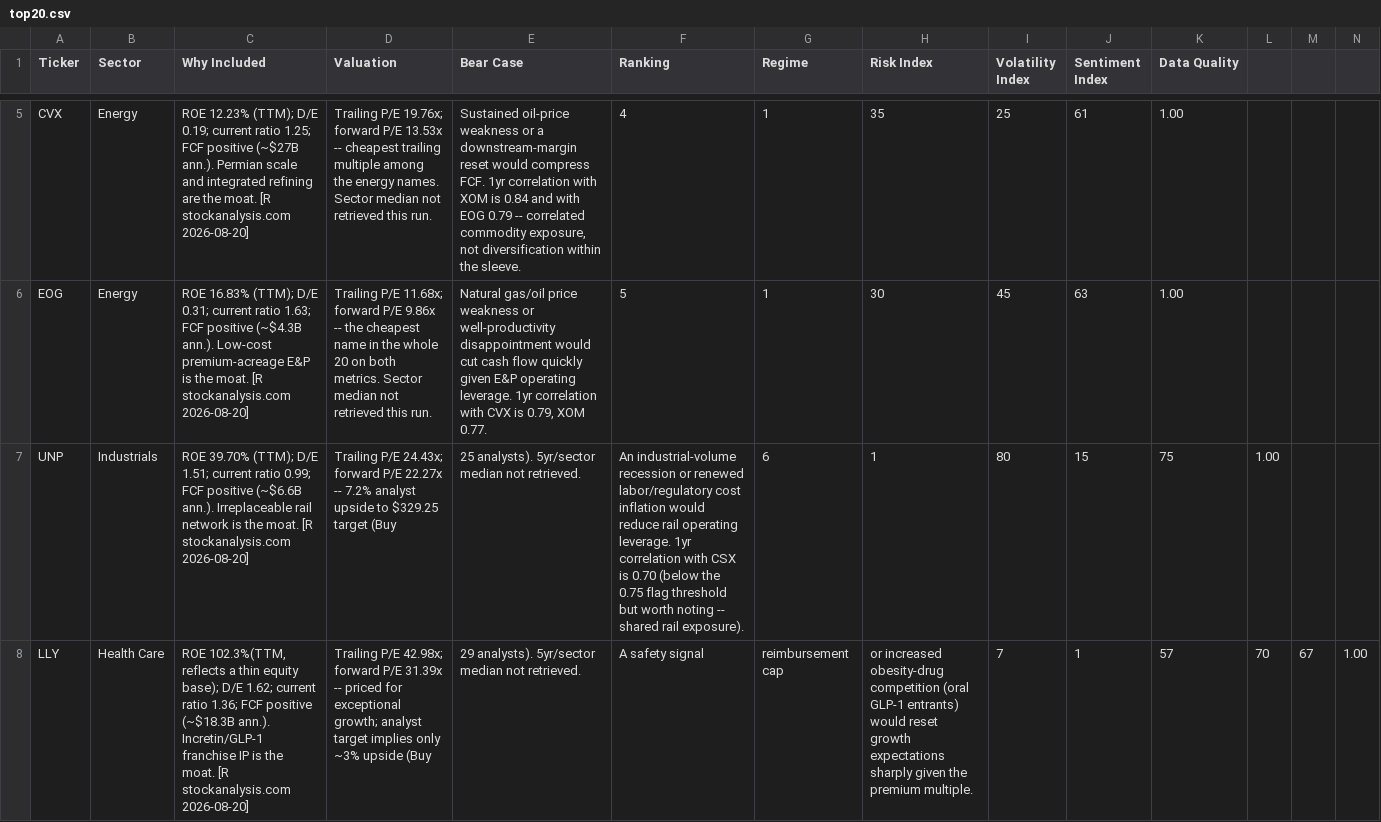
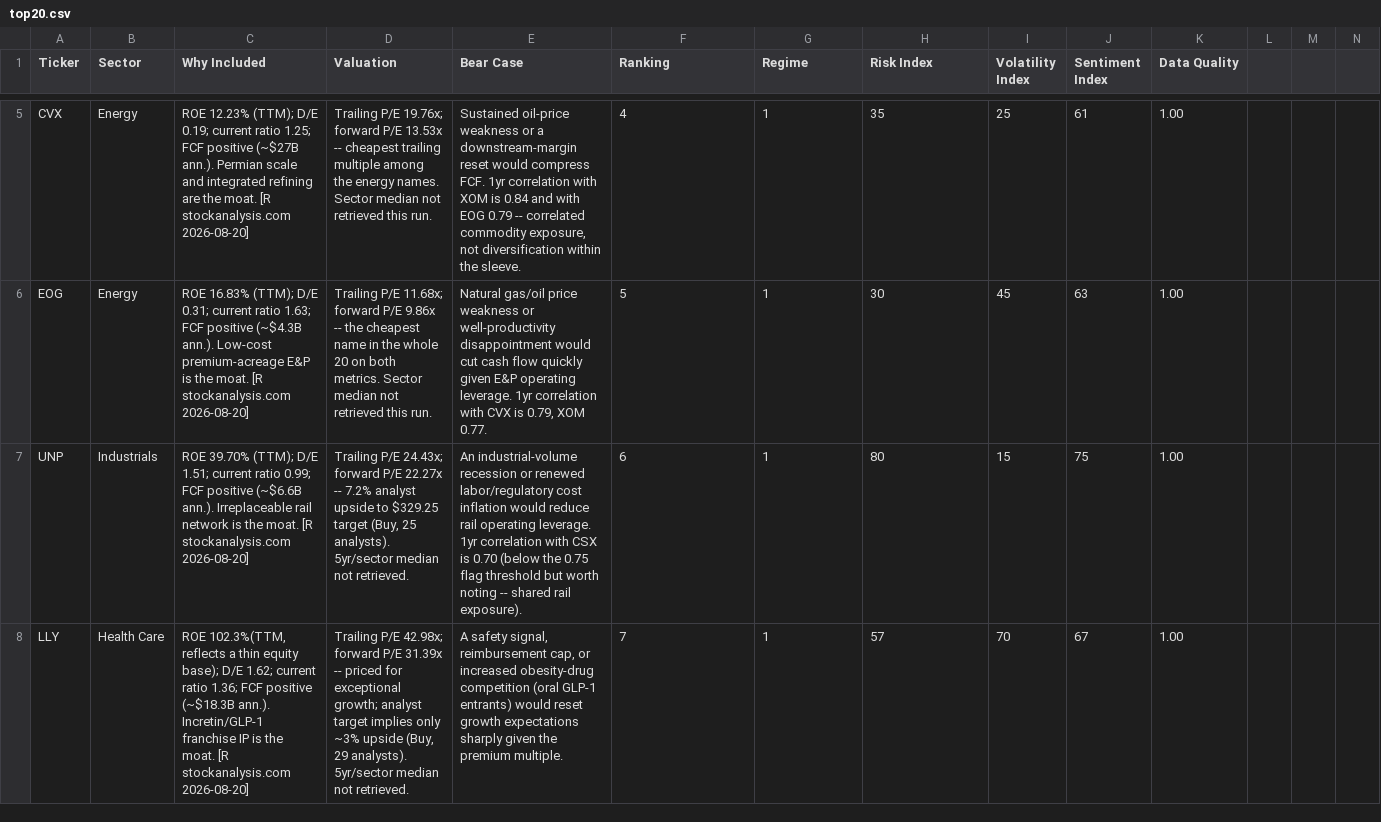
Before and after one commit to ameliak0walewska/Top20stocks, a CSV file: top20.csv, drawn as a sheet; only a part is shown, gaps mark what is left out; the diff covers the shown part only.

```diff
--- a/top20.csv
+++ b/top20.csv
@@ -6,3 +6,3 @@ CVX,Energy,"ROE 12.23% (TTM); D/E 0.19; current ratio 1.25; FCF positive (~$27B
 EOG,Energy,"ROE 16.83% (TTM); D/E 0.31; current ratio 1.63; FCF positive (~$4.3B ann.). Low-cost premium-acreage E&P is the moat. [R stockanalysis.com 2026-08-20]",Trailing P/E 11.68x; forward P/E 9.86x -- the cheapest name in the whole 20 on both metrics. Sector median not retrieved this run.,"Natural gas/oil price weakness or well-productivity disappointment would cut cash flow quickly given E&P operating leverage. 1yr correlation with CVX is 0.79, XOM 0.77.",5,1,30,45,63,1.00
-UNP,Industrials,"ROE 39.70% (TTM); D/E 1.51; current ratio 0.99; FCF positive (~$6.6B ann.). Irreplaceable rail network is the moat. [R stockanalysis.com 2026-08-20]",Trailing P/E 24.43x; forward P/E 22.27x -- 7.2% analyst upside to $329.25 target (Buy, 25 analysts). 5yr/sector median not retrieved.,An industrial-volume recession or renewed labor/regulatory cost inflation would reduce rail operating leverage. 1yr correlation with CSX is 0.70 (below the 0.75 flag threshold but worth noting -- shared rail exposure).,6,1,80,15,75,1.00
-LLY,Health Care,"ROE 102.3%(TTM, reflects a thin equity base); D/E 1.62; current ratio 1.36; FCF positive (~$18.3B ann.). Incretin/GLP-1 franchise IP is the moat. [R stockanalysis.com 2026-08-20]",Trailing P/E 42.98x; forward P/E 31.39x -- priced for exceptional growth; analyst target implies only ~3% upside (Buy, 29 analysts). 5yr/sector median not retrieved.,A safety signal, reimbursement cap, or increased obesity-drug competition (oral GLP-1 entrants) would reset growth expectations sharply given the premium multiple.,7,1,57,70,67,1.00
+UNP,Industrials,"ROE 39.70% (TTM); D/E 1.51; current ratio 0.99; FCF positive (~$6.6B ann.). Irreplaceable rail network is the moat. [R stockanalysis.com 2026-08-20]","Trailing P/E 24.43x; forward P/E 22.27x -- 7.2% analyst upside to $329.25 target (Buy, 25 analysts). 5yr/sector median not retrieved.",An industrial-volume recession or renewed labor/regulatory cost inflation would reduce rail operating leverage. 1yr correlation with CSX is 0.70 (below the 0.75 flag threshold but worth noting -- shared rail exposure).,6,1,80,15,75,1.00
+LLY,Health Care,"ROE 102.3%(TTM, reflects a thin equity base); D/E 1.62; current ratio 1.36; FCF positive (~$18.3B ann.). Incretin/GLP-1 franchise IP is the moat. [R stockanalysis.com 2026-08-20]","Trailing P/E 42.98x; forward P/E 31.39x -- priced for exceptional growth; analyst target implies only ~3% upside (Buy, 29 analysts). 5yr/sector median not retrieved.","A safety signal, reimbursement cap, or increased obesity-drug competition (oral GLP-1 entrants) would reset growth expectations sharply given the premium multiple.",7,1,57,70,67,1.00
```
Also changed, not shown: 36 edited cells elsewhere in this file, target_positions.csv, 1 other file.
